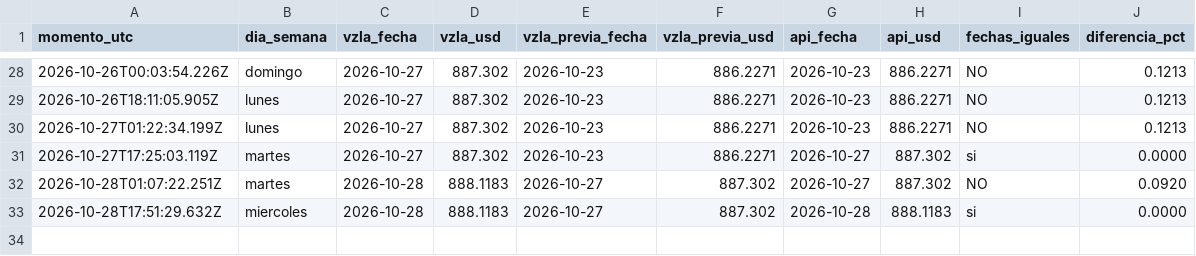
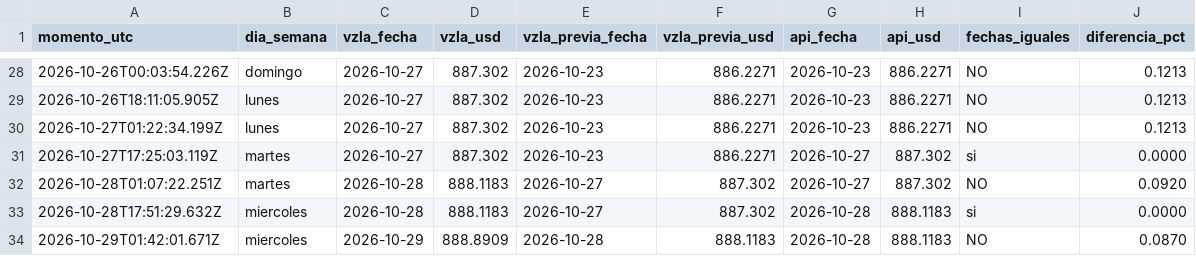
Before and after one commit to josephamselem2-ai/tasa-bcv, a CSV file: datos/registro.csv, drawn as a sheet; only a part is shown, gaps mark what is left out; the diff names each change by its address in the sheet, - before the commit and + after, or states it on an @@ line.

```diff
--- a/datos/registro.csv
+++ b/datos/registro.csv
+row 34: 2026-10-29T01:42:01.671Z | miercoles | 2026-10-29 | 888.8909 | 2026-10-28 | 888.1183 | 2026-10-28 | 888.1183 | NO | 0.0870
```
